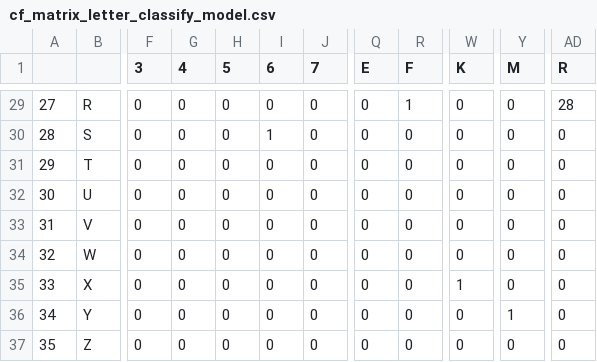
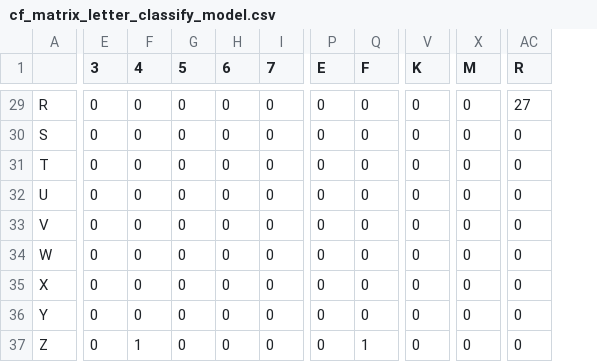
Before and after one commit to WannaBeSuperteur/AI-study, a CSV file: Image Processing/Special - OCR Experiment/cf_matrix_letter_classify_model.csv, drawn as a sheet; only a part is shown, gaps mark what is left out; removed rows and columns are numbered as before the commit, all else as after; the diff covers the shown part only; the diff names each change by its address in the sheet, - before the commit and + after, or states it on an @@ line.

```diff
--- a/Image Processing/Special - OCR Experiment/cf_matrix_letter_classify_model.csv
+++ b/Image Processing/Special - OCR Experiment/cf_matrix_letter_classify_model.csv
-column A, rows 29-37: 27 | 28 | 29 | 30 | 31 | 32 | 33 | 34 | 35
-Q29 (F): 1
+Q29 (F): 0
-AC29 (R): 28
+AC29 (R): 27
-H30 (6): 1
+H30 (6): 0
-V35 (K): 1
+V35 (K): 0
-X36 (M): 1
+X36 (M): 0
-F37 (4): 0
+F37 (4): 1
-Q37 (F): 0
+Q37 (F): 1
```
Also changed, not shown: 23 edited cells elsewhere in this file.
